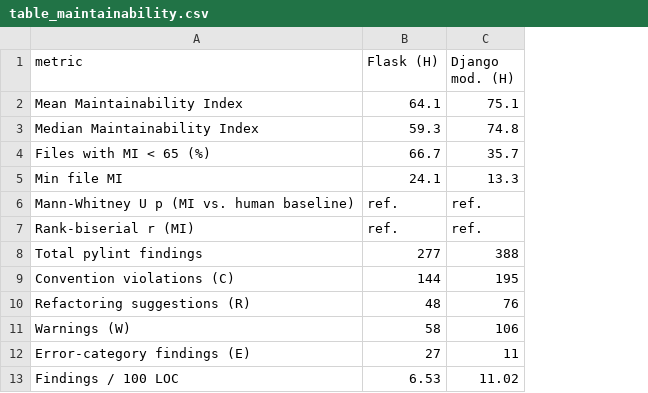
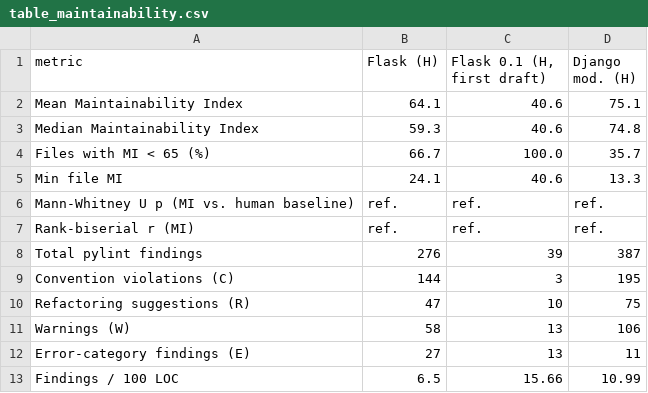
Before and after one commit to sameermankotia/Benchmarking-Agentic-AI-Generated-Code-Against-Human-Written-Code, a CSV file: results/tables/table_maintainability.csv, drawn as a sheet; addresses are those after the commit; the diff names each change by its address in the sheet, - before the commit and + after, or states it on an @@ line.

```diff
--- a/results/tables/table_maintainability.csv
+++ b/results/tables/table_maintainability.csv
+column C (Flask 0.1 (H, first draft)), rows 2-13: 40.6 | 40.6 | 100.0 | 40.6 | ref. | ref. | 39 | 3 | 10 | 13 | 13 | 15.66
-B8 (Flask (H)): 277
+B8 (Flask (H)): 276
-D8 (Django mod. (H)): 388
+D8 (Django mod. (H)): 387
-B10 (Flask (H)): 48
+B10 (Flask (H)): 47
-D10 (Django mod. (H)): 76
+D10 (Django mod. (H)): 75
-B13 (Flask (H)): 6.53
+B13 (Flask (H)): 6.5
-D13 (Django mod. (H)): 11.02
+D13 (Django mod. (H)): 10.99
```
Also changed, not shown: results/tables/summary.csv, results/tables/table_complexity.csv, 24 other files.
